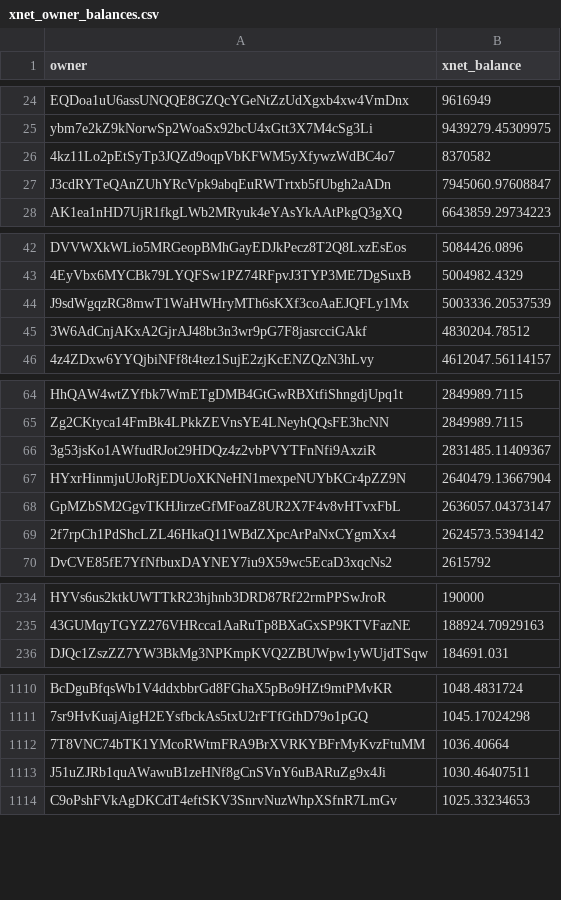
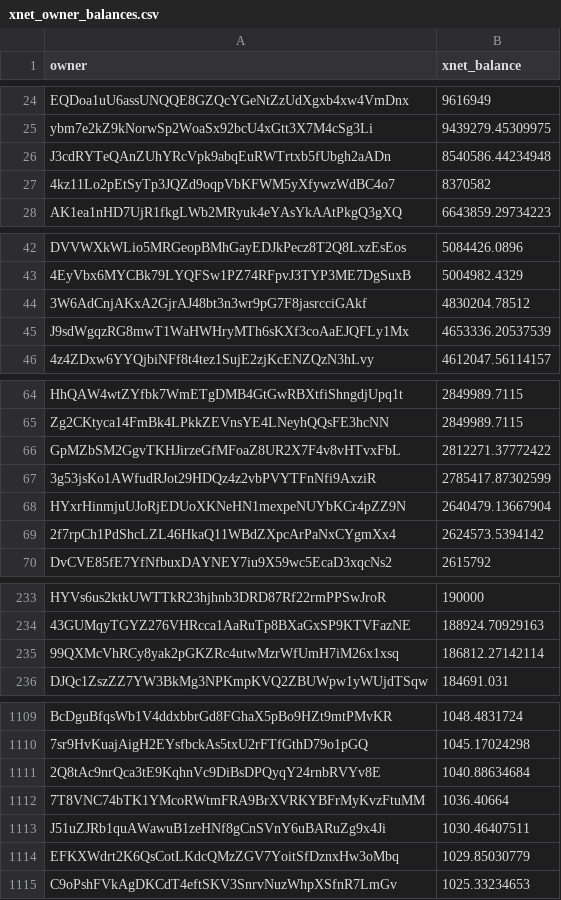
Before and after one commit to xnet-community-data/xnet-data-integration, a CSV file: data/derived/xnet_owner_balances.csv, drawn as a sheet; only a part is shown, gaps mark what is left out; removed rows and columns are numbered as before the commit, all else as after; the diff covers the shown part only; the diff names each change by its address in the sheet, - before the commit and + after, or states it on an @@ line.

Commit message:
Publish XNET live state (full)

```diff
--- a/data/derived/xnet_owner_balances.csv
+++ b/data/derived/xnet_owner_balances.csv
+row 26: J3cdRYTeQAnZUhYRcVpk9abqEuRWTrtxb5fUbgh2aADn | 8540586.44234948
-row 27: J3cdRYTeQAnZUhYRcVpk9abqEuRWTrtxb5fUbgh2aADn | 7945060.97608847
-row 44: J9sdWgqzRG8mwT1WaHWHryMTh6sKXf3coAaEJQFLy1Mx | 5003336.20537539
+row 45: J9sdWgqzRG8mwT1WaHWHryMTh6sKXf3coAaEJQFLy1Mx | 4653336.20537539
+row 66: GpMZbSM2GgvTKHJirzeGfMFoaZ8UR2X7F4v8vHTvxFbL | 2812271.37772422
-B67 (xnet_balance): 2831485.11409367
+B67 (xnet_balance): 2785417.87302599
-row 68: GpMZbSM2GgvTKHJirzeGfMFoaZ8UR2X7F4v8vHTvxFbL | 2636057.04373147
+row 235: 99QXMcVhRCy8yak2pGKZRc4utwMzrWfUmH7iM26x1xsq | 186812.27142114
+row 1111: 2Q8tAc9nrQca3tE9KqhnVc9DiBsDPQyqY24rnbRVYv8E | 1040.88634684
+row 1114: EFKXWdrt2K6QsCotLKdcQMzZGV7YoitSfDznxHw3oMbq | 1029.85030779
```
Also changed, not shown: 1 added row, 4 removed rows and 3 edited cells elsewhere in this file, 18 other files.
